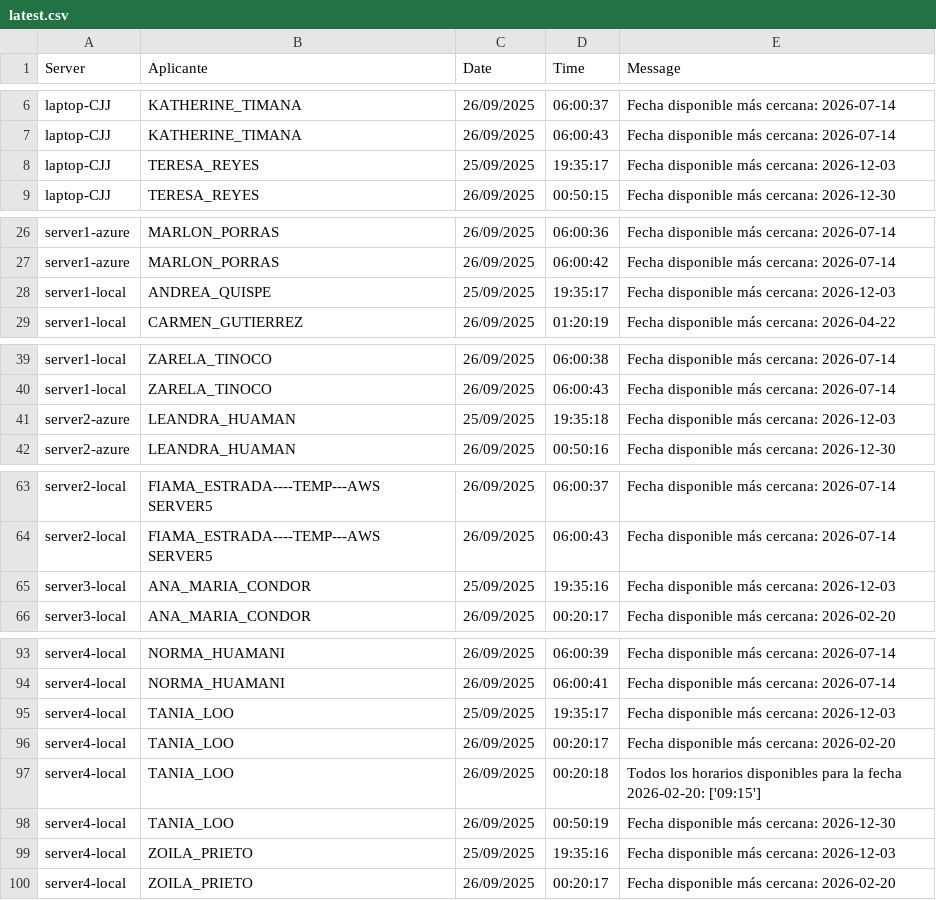
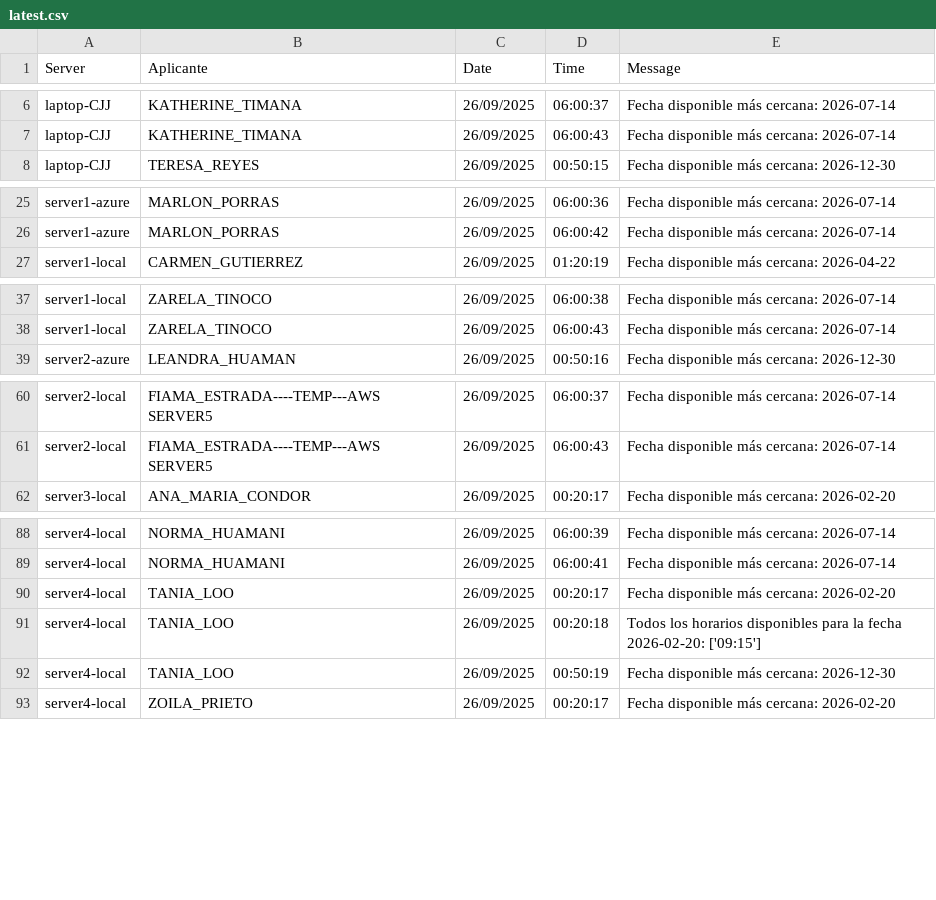
Before and after one commit to mcjha22025/disponibilidades, a CSV file: latest.csv, drawn as a sheet; only a part is shown, gaps mark what is left out; the diff covers the shown part only.

Commit message:
Actualiza latest.csv al 2025-09-26 13:42:50Z

```diff
--- a/latest.csv
+++ b/latest.csv
@@ -7,3 +7,2 @@ laptop-CJJ,KATHERINE_TIMANA,26/09/2025,06:00:37,Fecha disponible más cercana: 2
 laptop-CJJ,KATHERINE_TIMANA,26/09/2025,06:00:43,Fecha disponible más cercana: 2026-07-14
-laptop-CJJ,TERESA_REYES,25/09/2025,19:35:17,Fecha disponible más cercana: 2026-12-03
 laptop-CJJ,TERESA_REYES,26/09/2025,00:50:15,Fecha disponible más cercana: 2026-12-30
@@ -27,3 +26,2 @@ server1-azure,MARLON_PORRAS,26/09/2025,06:00:36,Fecha disponible más cercana: 2
 server1-azure,MARLON_PORRAS,26/09/2025,06:00:42,Fecha disponible más cercana: 2026-07-14
-server1-local,ANDREA_QUISPE,25/09/2025,19:35:17,Fecha disponible más cercana: 2026-12-03
 server1-local,CARMEN_GUTIERREZ,26/09/2025,01:20:19,Fecha disponible más cercana: 2026-04-22
@@ -40,3 +38,2 @@ server1-local,ZARELA_TINOCO,26/09/2025,06:00:38,Fecha disponible más cercana: 2
 server1-local,ZARELA_TINOCO,26/09/2025,06:00:43,Fecha disponible más cercana: 2026-07-14
-server2-azure,LEANDRA_HUAMAN,25/09/2025,19:35:18,Fecha disponible más cercana: 2026-12-03
 server2-azure,LEANDRA_HUAMAN,26/09/2025,00:50:16,Fecha disponible más cercana: 2026-12-30
@@ -64,3 +61,2 @@ server2-local,FIAMA_ESTRADA----TEMP---AWS SERVER5,26/09/2025,06:00:37,Fecha disp
 server2-local,FIAMA_ESTRADA----TEMP---AWS SERVER5,26/09/2025,06:00:43,Fecha disponible más cercana: 2026-07-14
-server3-local,ANA_MARIA_CONDOR,25/09/2025,19:35:16,Fecha disponible más cercana: 2026-12-03
 server3-local,ANA_MARIA_CONDOR,26/09/2025,00:20:17,Fecha disponible más cercana: 2026-02-20
@@ -94,3 +89,2 @@ server4-local,NORMA_HUAMANI,26/09/2025,06:00:39,Fecha disponible más cercana: 2
 server4-local,NORMA_HUAMANI,26/09/2025,06:00:41,Fecha disponible más cercana: 2026-07-14
-server4-local,TANIA_LOO,25/09/2025,19:35:17,Fecha disponible más cercana: 2026-12-03
 server4-local,TANIA_LOO,26/09/2025,00:20:17,Fecha disponible más cercana: 2026-02-20
@@ -98,3 +92,2 @@ server4-local,TANIA_LOO,26/09/2025,00:20:18,Todos los horarios disponibles para
 server4-local,TANIA_LOO,26/09/2025,00:50:19,Fecha disponible más cercana: 2026-12-30
-server4-local,ZOILA_PRIETO,25/09/2025,19:35:16,Fecha disponible más cercana: 2026-12-03
 server4-local,ZOILA_PRIETO,26/09/2025,00:20:17,Fecha disponible más cercana: 2026-02-20
```
Also changed, not shown: 3 removed rows elsewhere in this file.
